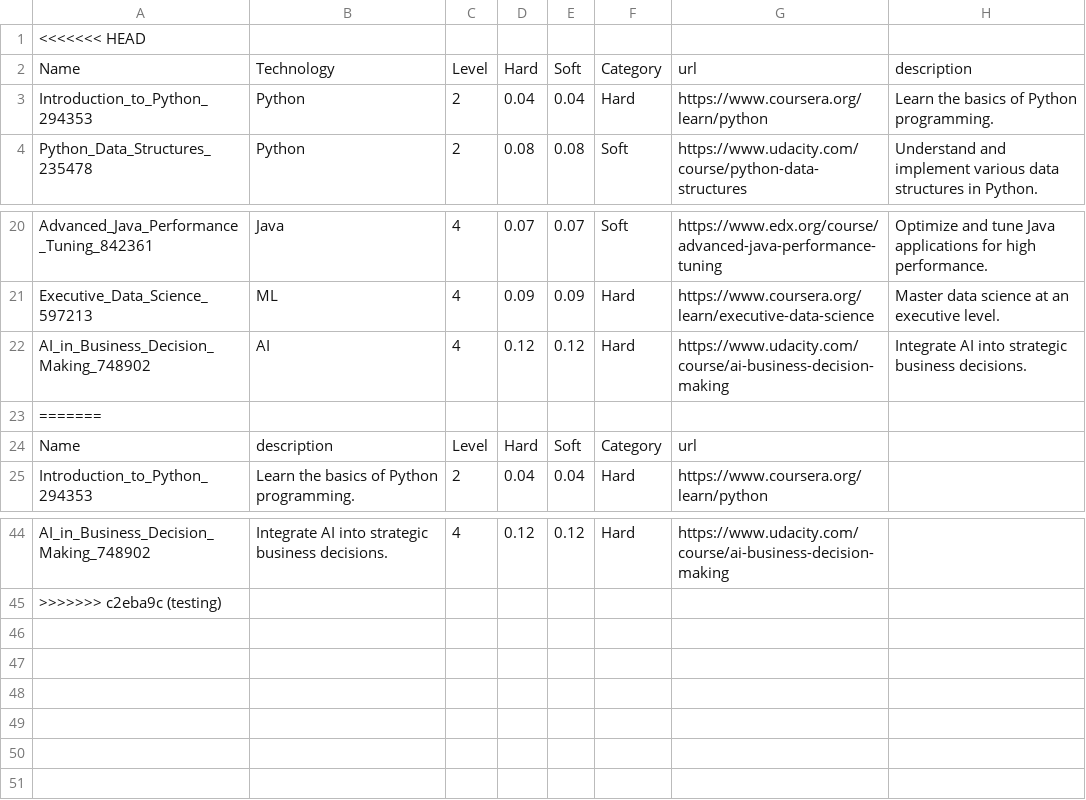
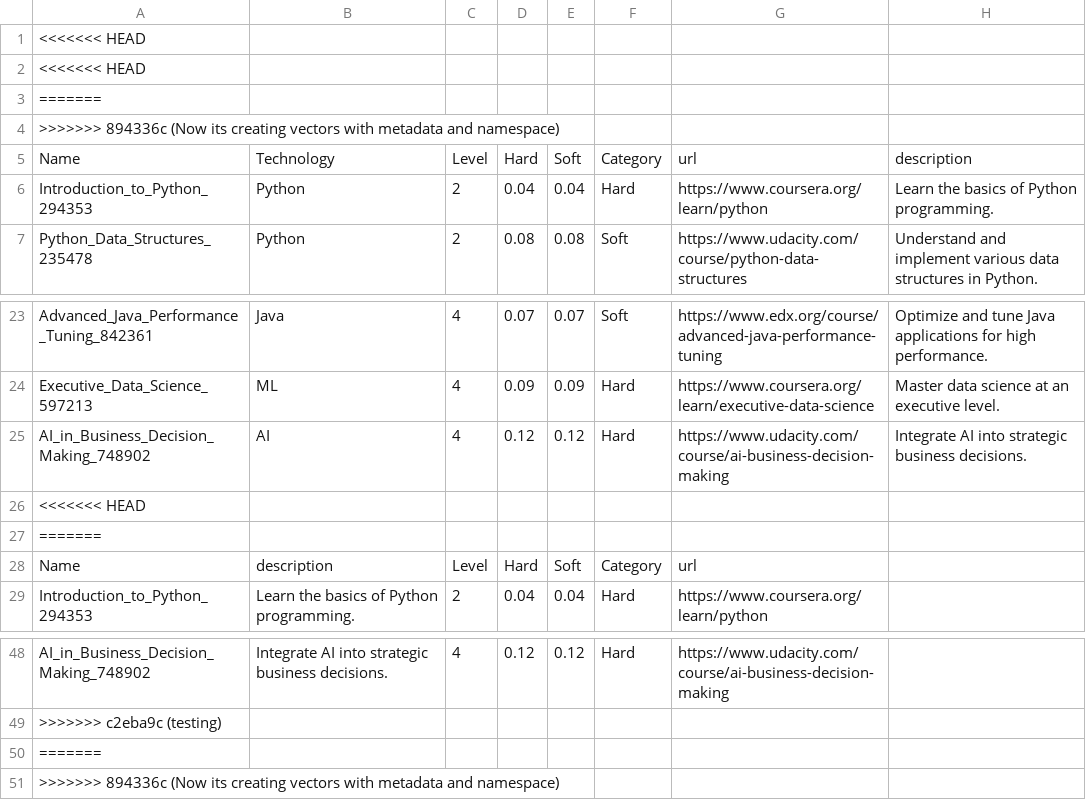
Before and after one commit to KM-Interns2024/km-learning-recommendation, a CSV file: resources/courses.csv, drawn as a sheet; only a part is shown, gaps mark what is left out; the diff names each change by its address in the sheet, - before the commit and + after, or states it on an @@ line.

Commit message:
Now its creating vectors with metadata and namespace

```diff
--- a/resources/courses.csv
+++ b/resources/courses.csv
+row 2: <<<<<<< HEAD
+row 3: =======
+row 4: >>>>>>> 894336c (Now its creating vectors with metadata and namespace)
+row 26: <<<<<<< HEAD
+row 50: =======
+row 51: >>>>>>> 894336c (Now its creating vectors with metadata and namespace)
```
